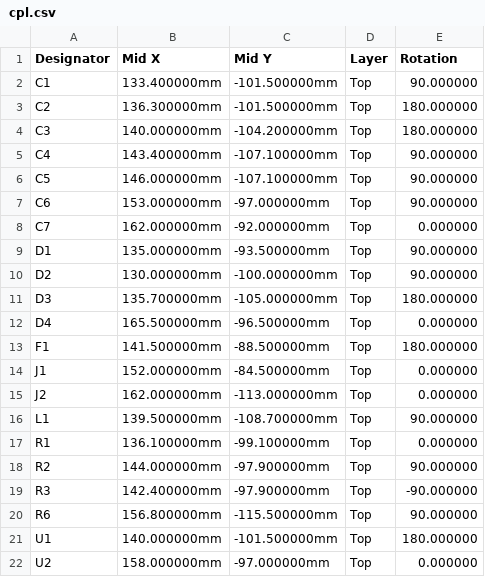
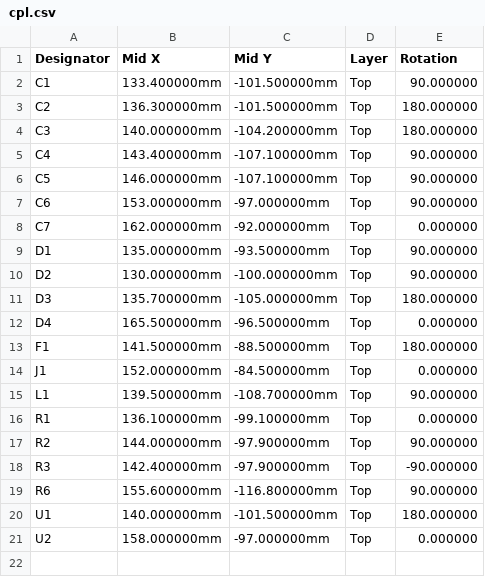
Before and after one commit to NotStockEcu/uaefi_notstock, a CSV file: dash/notstock-can185/fab/cpl.csv, drawn as a sheet.

```diff
--- a/dash/notstock-can185/fab/cpl.csv
+++ b/dash/notstock-can185/fab/cpl.csv
@@ -14,3 +14,2 @@ F1,141.500000mm,-88.500000mm,Top,180.000000
 J1,152.000000mm,-84.500000mm,Top,0.000000
-J2,162.000000mm,-113.000000mm,Top,0.000000
 L1,139.500000mm,-108.700000mm,Top,90.000000
@@ -19,3 +18,3 @@ R2,144.000000mm,-97.900000mm,Top,90.000000
 R3,142.400000mm,-97.900000mm,Top,-90.000000
-R6,156.800000mm,-115.500000mm,Top,90.000000
+R6,155.600000mm,-116.800000mm,Top,90.000000
 U1,140.000000mm,-101.500000mm,Top,180.000000
```
Also changed, not shown: dash/notstock-can185/fab/bom.csv, 15 other files.
